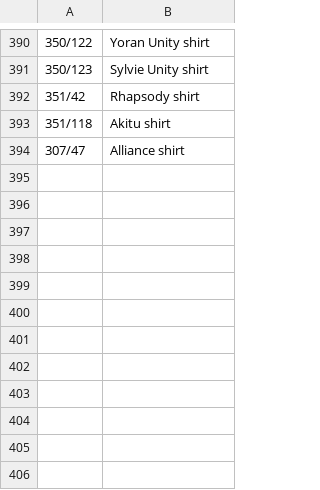
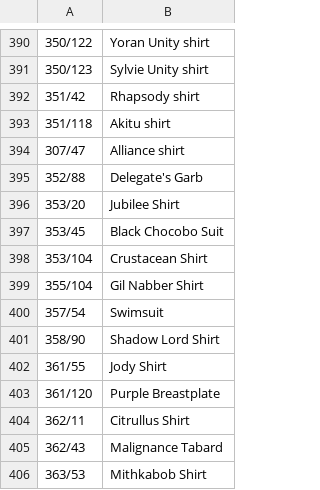
Before and after one commit to mynameisgonz/AltanaView, a CSV file: List/PC/ElvaanM/Body.csv, drawn as a sheet; only a part is shown, gaps mark what is left out; the diff names each change by its address in the sheet, - before the commit and + after, or states it on an @@ line.

```diff
--- a/List/PC/ElvaanM/Body.csv
+++ b/List/PC/ElvaanM/Body.csv
+row 395: 352/88 | Delegate's Garb
+row 396: 353/20 | Jubilee Shirt
+row 397: 353/45 | Black Chocobo Suit
+row 398: 353/104 | Crustacean Shirt
+row 399: 355/104 | Gil Nabber Shirt
+row 400: 357/54 | Swimsuit
+row 401: 358/90 | Shadow Lord Shirt
+row 402: 361/55 | Jody Shirt
+row 403: 361/120 | Purple Breastplate
+row 404: 362/11 | Citrullus Shirt
+row 405: 362/43 | Malignance Tabard
+row 406: 363/53 | Mithkabob Shirt
```
Also changed, not shown: List/PC/ElvaanF/Body.csv, List/PC/Galka/Body.csv, 49 other files.
